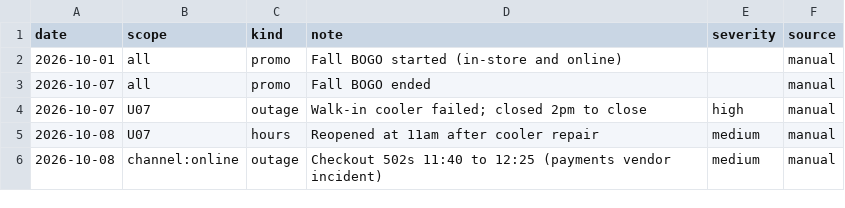
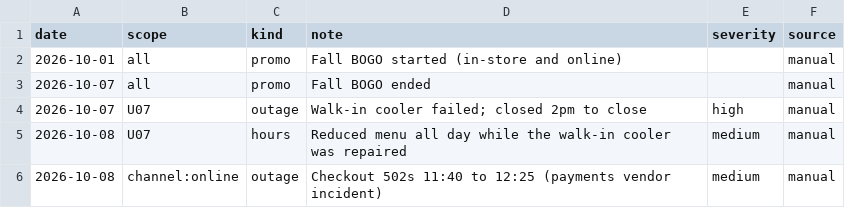
Before and after one commit to jelgie-stack/daily-review, a CSV file: sample/context.csv, drawn as a sheet.

```diff
--- a/sample/context.csv
+++ b/sample/context.csv
@@ -4,3 +4,3 @@ date,scope,kind,note,severity,source
 2026-10-07,U07,outage,"Walk-in cooler failed; closed 2pm to close",high,manual
-2026-10-08,U07,hours,"Reopened at 11am after cooler repair",medium,manual
+2026-10-08,U07,hours,"Reduced menu all day while the walk-in cooler was repaired",medium,manual
 2026-10-08,channel:online,outage,"Checkout 502s 11:40 to 12:25 (payments vendor incident)",medium,manual
```
Also changed, not shown: 2 other files.
